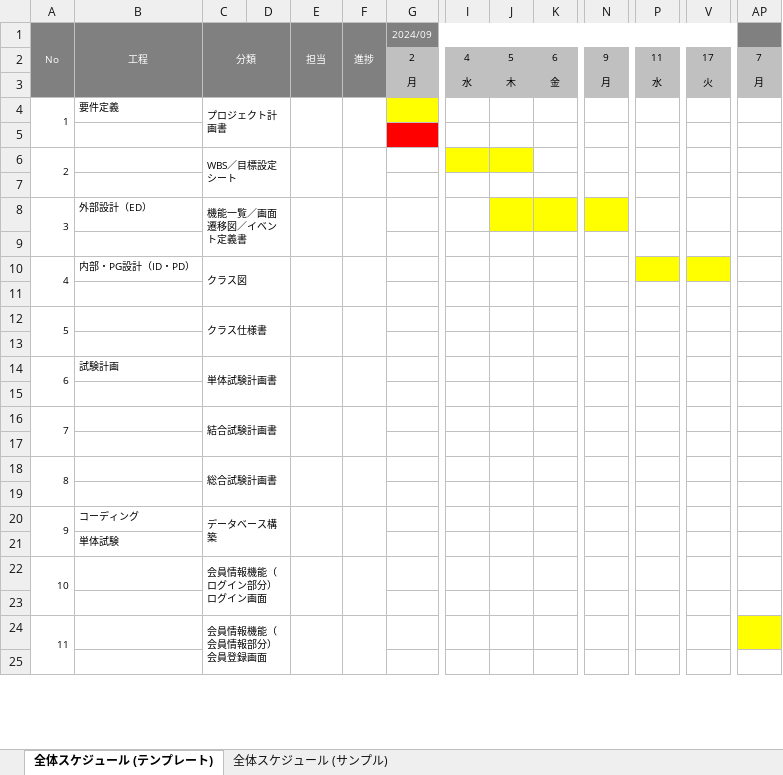
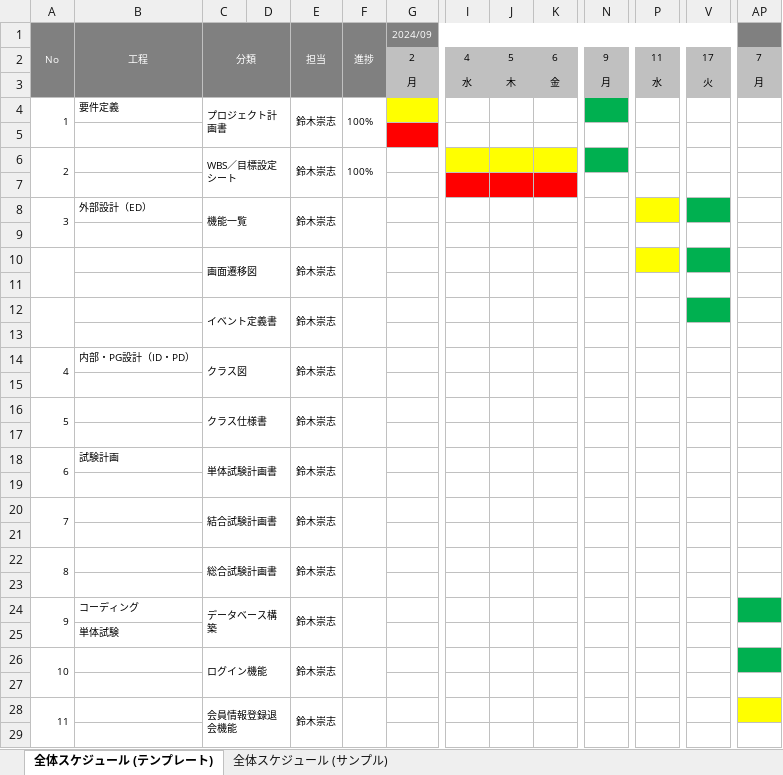
Before and after one commit to ta-suzuki007/develop, an Excel workbook: 000-要件定義/003-WBS.xlsx, sheet 全体スケジュール (テンプレート), drawn as a sheet; only a part is shown, gaps mark what is left out; values as stored, in another font and other column widths than the file's, no borders; charts and pictures not drawn; removed rows and columns are numbered as before the commit, all else as after; rows hold the shown columns only; ↵ is a line break in a cell; the diff covers the shown part only; the diff names each change by its address in the sheet, - before the commit and + after, or states it on an @@ line.

```diff
--- a/000-要件定義/003-WBS.xlsx (sheet 全体スケジュール (テンプレート))
+++ b/000-要件定義/003-WBS.xlsx (sheet 全体スケジュール (テンプレート))
-E4 (担当): (empty)
+E4 (担当): 鈴木崇志
-F4 (進捗): (empty)
+F4 (進捗): 100%
-N4 fill: none
+N4 fill: #00B050
-row 6: 2 |  | WBS／目標設定シート
+row 6: 2 |  | WBS／目標設定シート |  | 鈴木崇志 | 100%
-I7:K7 fill: none
+I7:K7 fill: #FF0000
-C8 (分類): 機能一覧／画面遷移図／イベント定義書
+C8 (分類): 機能一覧
-E8 (担当): (empty)
+E8 (担当): 鈴木崇志
-J8:K8 fill: #FFFF00
+J8:K8 fill: none
-N8 fill: #FFFF00
+N8 fill: none
-P8 fill: none
+P8 fill: #FFFF00
-V8 fill: none
+V8 fill: #00B050
-row 10: 4 | 内部・PG設計（ID・PD） | クラス図
+row 10:  |  | 画面遷移図 |  | 鈴木崇志
-row 12: 5 |  | クラス仕様書
+row 12:  |  | イベント定義書 |  | 鈴木崇志
-row 14: 6 | 試験計画 | 単体試験計画書
+row 14: 4 | 内部・PG設計（ID・PD） | クラス図 |  | 鈴木崇志
-row 16: 7 |  | 結合試験計画書
+row 16: 5 |  | クラス仕様書 |  | 鈴木崇志
-row 18: 8 |  | 総合試験計画書
+row 18: 6 | 試験計画 | 単体試験計画書 |  | 鈴木崇志
+row 20: 7 |  | 結合試験計画書 |  | 鈴木崇志
+row 21: (empty)
+row 22: 8 |  | 総合試験計画書 |  | 鈴木崇志
+row 23: (empty)
-E24 (担当): (empty)
+E24 (担当): 鈴木崇志
-AP24 fill: none
+AP24 fill: #00B050
-row 22: 10 |  | 会員情報機能（ログイン部分） ↵ ログイン画面
+row 26: 10 |  | ログイン機能 |  | 鈴木崇志
-row 24: 11 |  | 会員情報機能（会員情報部分） ↵ 会員登録画面
+row 28: 11 |  | 会員情報登録退会機能 |  | 鈴木崇志
```
Also changed, not shown: 7 added rows, 14 removed rows, 2 edited cells, cell formats and merged cells elsewhere in this sheet, 000-要件定義/006-要件定義書.xlsx, 2 other files.
